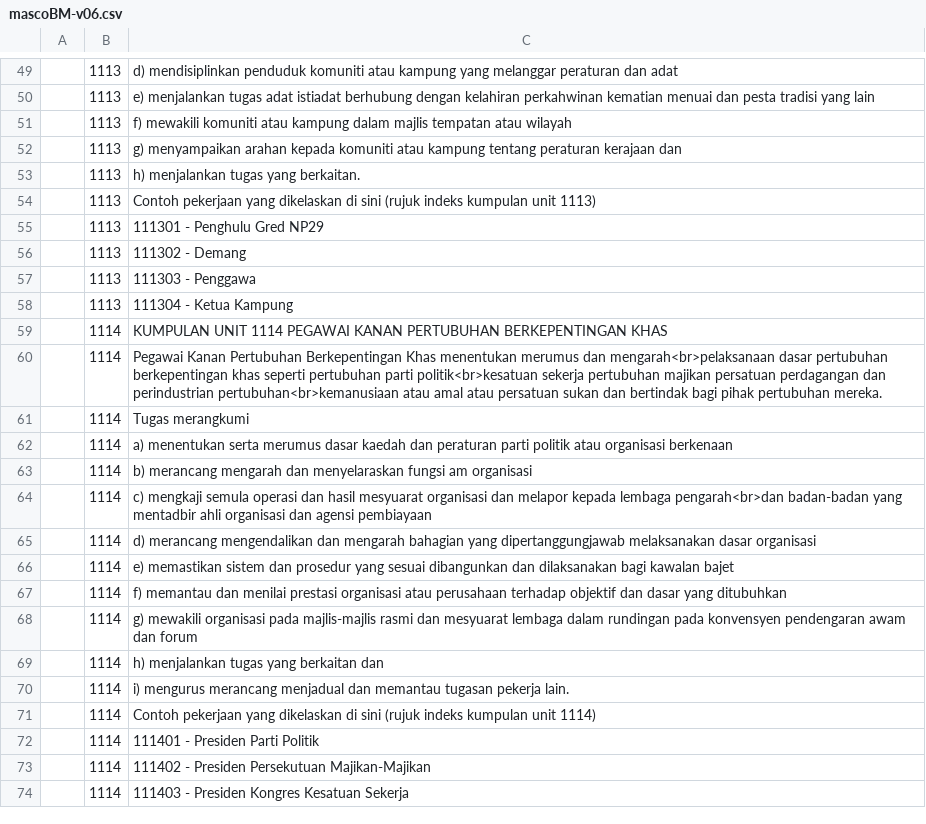
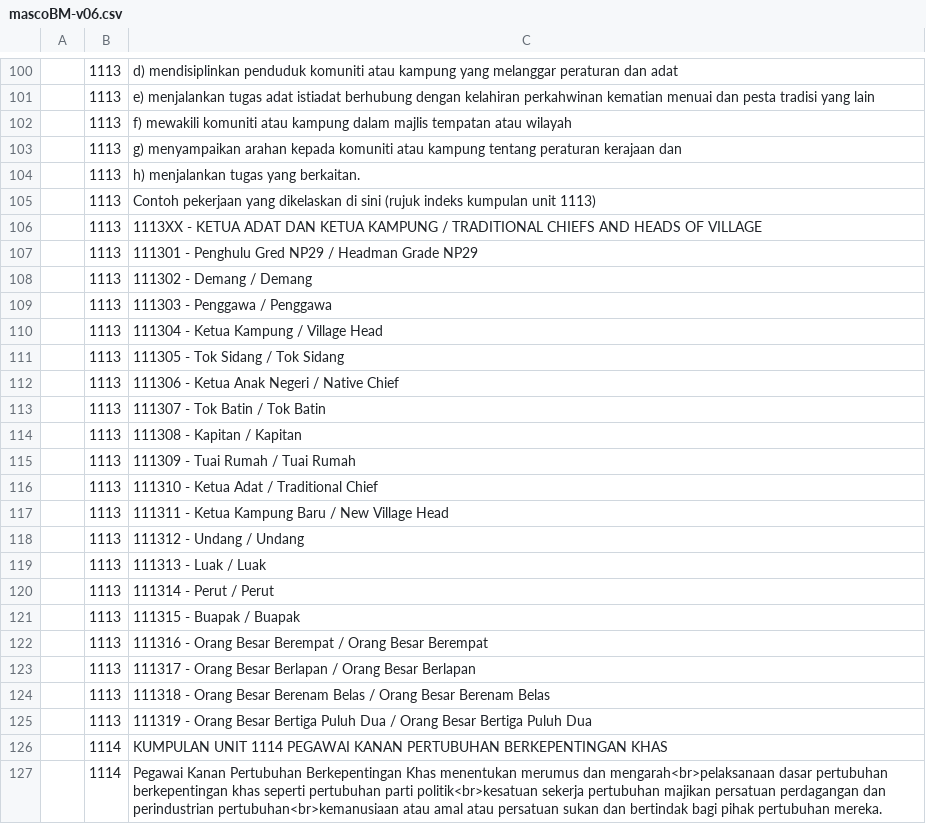
Before and after one commit to amin007/v2, a CSV file: sumber/fail/rujukan/csv/mascoBM-v06.csv, drawn as a sheet; only a part is shown, gaps mark what is left out; the shorter side is filled out with more unchanged rows; the diff covers the shown part only.

```diff
--- a/sumber/fail/rujukan/csv/mascoBM-v06.csv
+++ b/sumber/fail/rujukan/csv/mascoBM-v06.csv
@@ -54,6 +105,22 @@
 "";"1113";"Contoh pekerjaan yang dikelaskan di sini (rujuk indeks kumpulan unit 1113)"
-"";"1113";"111301 - Penghulu Gred NP29"
-"";"1113";"111302 - Demang"
-"";"1113";"111303 - Penggawa"
-"";"1113";"111304 - Ketua Kampung"
+"";"1113";"1113XX - KETUA ADAT DAN KETUA KAMPUNG / TRADITIONAL CHIEFS AND HEADS OF VILLAGE"
+"";"1113";"111301 - Penghulu Gred NP29 / Headman Grade NP29"
+"";"1113";"111302 - Demang / Demang"
+"";"1113";"111303 - Penggawa / Penggawa"
+"";"1113";"111304 - Ketua Kampung / Village Head"
+"";"1113";"111305 - Tok Sidang / Tok Sidang"
+"";"1113";"111306 - Ketua Anak Negeri / Native Chief"
+"";"1113";"111307 - Tok Batin / Tok Batin"
+"";"1113";"111308 - Kapitan / Kapitan"
+"";"1113";"111309 - Tuai Rumah / Tuai Rumah"
+"";"1113";"111310 - Ketua Adat / Traditional Chief"
+"";"1113";"111311 - Ketua Kampung Baru / New Village Head"
+"";"1113";"111312 - Undang / Undang"
+"";"1113";"111313 - Luak / Luak"
+"";"1113";"111314 - Perut / Perut"
+"";"1113";"111315 - Buapak / Buapak"
+"";"1113";"111316 - Orang Besar Berempat / Orang Besar Berempat"
+"";"1113";"111317 - Orang Besar Berlapan / Orang Besar Berlapan"
+"";"1113";"111318 - Orang Besar Berenam Belas / Orang Besar Berenam Belas"
+"";"1113";"111319 - Orang Besar Bertiga Puluh Dua / Orang Besar Bertiga Puluh Dua"
 "";"1114";"KUMPULAN UNIT 1114 PEGAWAI KANAN PERTUBUHAN BERKEPENTINGAN KHAS"
```
Also changed, not shown: 51 added rows and 8 edited cells elsewhere in this file.
